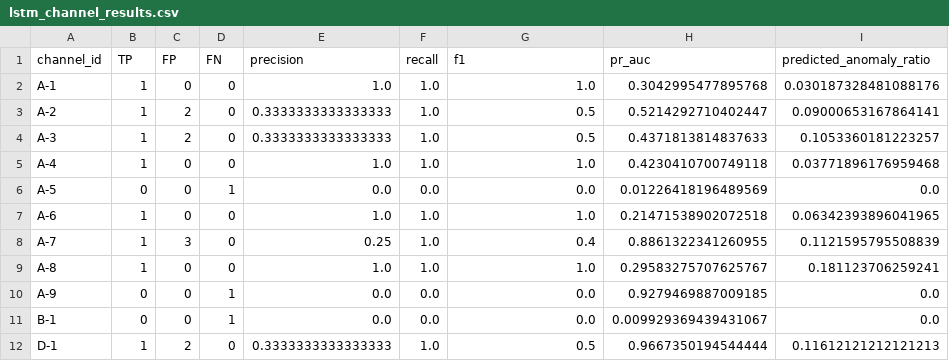
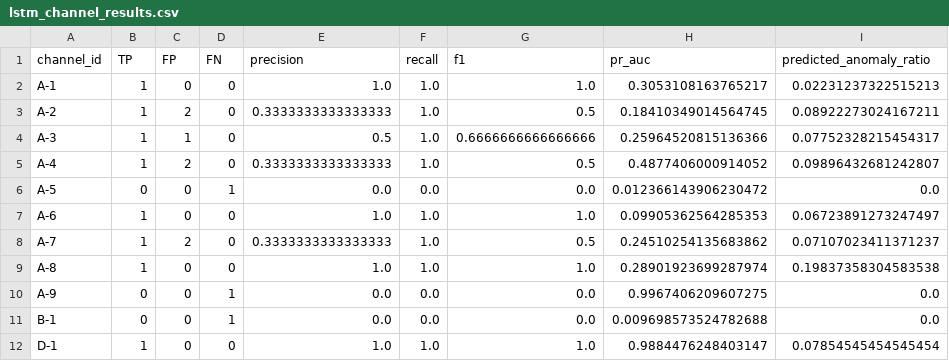
Before and after one commit to LucianoScarpino/Anomaly_Detection_Nasa_SMAP, a CSV file: Results/LSTM/lstm_channel_results.csv, drawn as a sheet; only a part is shown; the diff covers the shown part only.

Commit message:
RF Regressor + LSTM-VAE

```diff
--- a/Results/LSTM/lstm_channel_results.csv
+++ b/Results/LSTM/lstm_channel_results.csv
@@ -1,12 +1,12 @@
 channel_id,TP,FP,FN,precision,recall,f1,pr_auc,predicted_anomaly_ratio
-A-1,1,0,0,1.0,1.0,1.0,0.3042995477895768,0.030187328481088176
-A-2,1,2,0,0.3333333333333333,1.0,0.5,0.5214292710402447,0.09000653167864141
-A-3,1,2,0,0.3333333333333333,1.0,0.5,0.4371813814837633,0.1053360181223257
-A-4,1,0,0,1.0,1.0,1.0,0.4230410700749118,0.03771896176959468
-A-5,0,0,1,0.0,0.0,0.0,0.01226418196489569,0.0
-A-6,1,0,0,1.0,1.0,1.0,0.21471538902072518,0.06342393896041965
-A-7,1,3,0,0.25,1.0,0.4,0.8861322341260955,0.1121595795508839
-A-8,1,0,0,1.0,1.0,1.0,0.29583275707625767,0.181123706259241
-A-9,0,0,1,0.0,0.0,0.0,0.9279469887009185,0.0
-B-1,0,0,1,0.0,0.0,0.0,0.009929369439431067,0.0
-D-1,1,2,0,0.3333333333333333,1.0,0.5,0.9667350194544444,0.11612121212121213
+A-1,1,0,0,1.0,1.0,1.0,0.3053108163765217,0.02231237322515213
+A-2,1,2,0,0.3333333333333333,1.0,0.5,0.18410349014564745,0.08922273024167211
+A-3,1,1,0,0.5,1.0,0.6666666666666666,0.25964520815136366,0.07752328215454317
+A-4,1,2,0,0.3333333333333333,1.0,0.5,0.4877406000914052,0.09896432681242807
+A-5,0,0,1,0.0,0.0,0.0,0.012366143906230472,0.0
+A-6,1,0,0,1.0,1.0,1.0,0.09905362564285353,0.06723891273247497
+A-7,1,2,0,0.3333333333333333,1.0,0.5,0.24510254135683862,0.07107023411371237
+A-8,1,0,0,1.0,1.0,1.0,0.28901923699287974,0.19837358304583538
+A-9,0,0,1,0.0,0.0,0.0,0.9967406209607275,0.0
+B-1,0,0,1,0.0,0.0,0.0,0.009698573524782688,0.0
+D-1,1,0,0,1.0,1.0,1.0,0.9884476248403147,0.07854545454545454
```
Also changed, not shown: 142 edited cells elsewhere in this file, Results/VAE/VAE_channel_results.csv, 11 other files.
